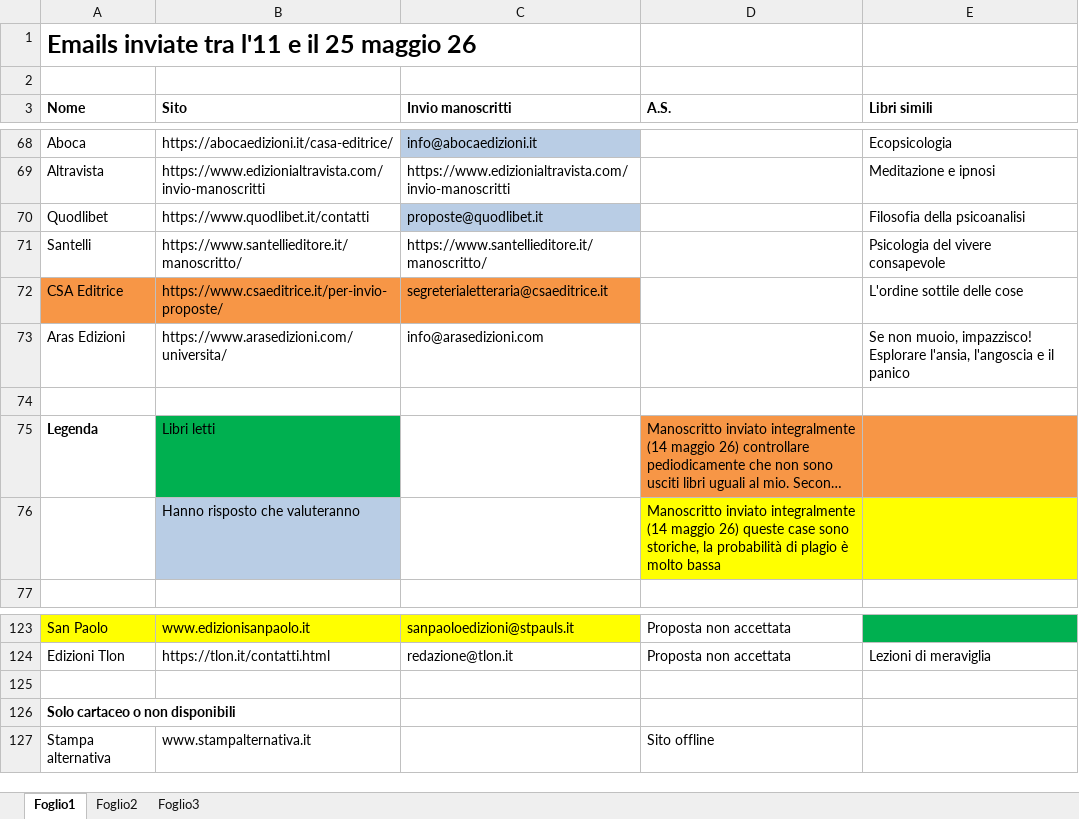
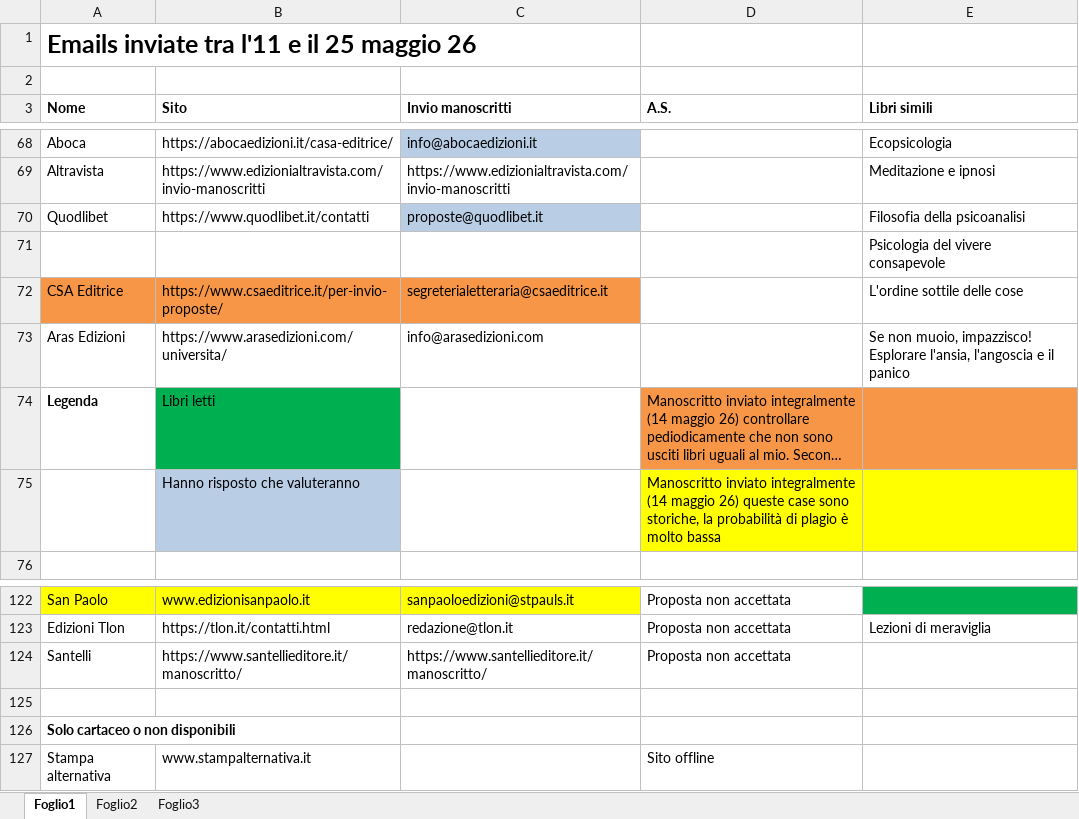
Before and after one commit to iacoposk8/ViaDiMezzo, an Excel workbook: Case editrici/Editori.xlsx, sheet Foglio1, drawn as a sheet; only a part is shown, gaps mark what is left out; long unchanged cells end in …; values as stored, in another font and other column widths than the file's, no borders; removed rows and columns are numbered as before the commit, all else as after; the diff names each change by its address in the sheet, - before the commit and + after, or states it on an @@ line.

```diff
--- a/Case editrici/Editori.xlsx (sheet Foglio1)
+++ b/Case editrici/Editori.xlsx (sheet Foglio1)
-row 71: Santelli | https://www.santellieditore.it/manoscritto/ | https://www.santellieditore.it/manoscritto/ |  | Psicologia del vivere consapevole
+row 71:  |  |  |  | Psicologia del vivere consapevole
-row 74: (empty)
+row 124: Santelli | https://www.santellieditore.it/manoscritto/ | https://www.santellieditore.it/manoscritto/ | Proposta non accettata
```
Also changed, not shown: 4 other files.
